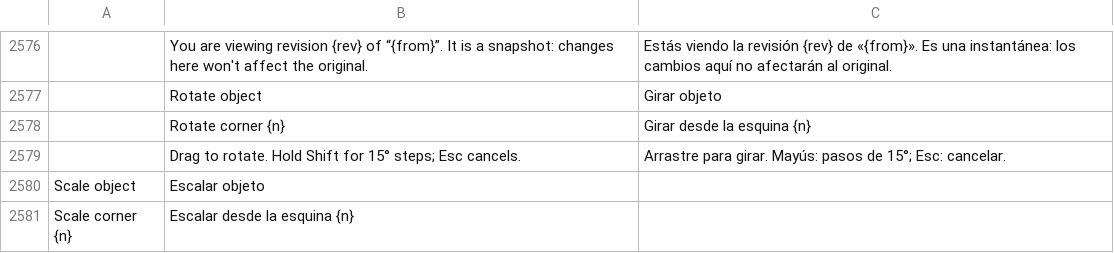
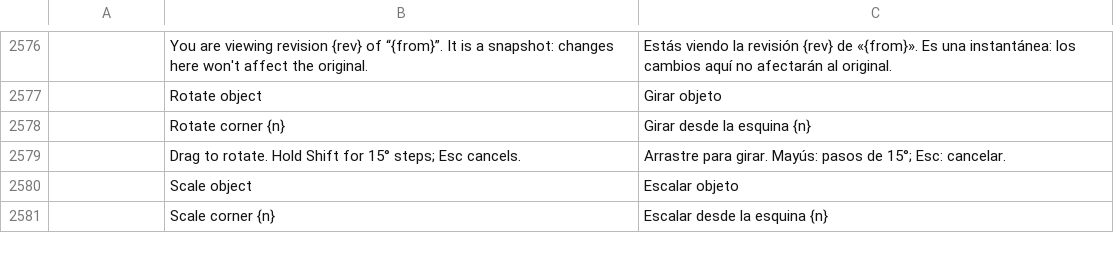
Before and after one commit to bitExploiter/pdfcraft-harmony, a TSV file: crates/ui-egui/src/i18n/es.tsv, drawn as a sheet; only a part is shown, gaps mark what is left out; removed rows and columns are numbered as before the commit, all else as after; the diff names each change by its address in the sheet, - before the commit and + after, or states it on an @@ line.

```diff
--- a/crates/ui-egui/src/i18n/es.tsv
+++ b/crates/ui-egui/src/i18n/es.tsv
-row 2580: Scale object | Escalar objeto
-row 2581: Scale corner {n} | Escalar desde la esquina {n}
+row 2580:  | Scale object | Escalar objeto
+row 2581:  | Scale corner {n} | Escalar desde la esquina {n}
```
Also changed, not shown: crates/ui-egui/src/i18n/ar.tsv, crates/ui-egui/src/i18n/bg.tsv, 26 other files.
